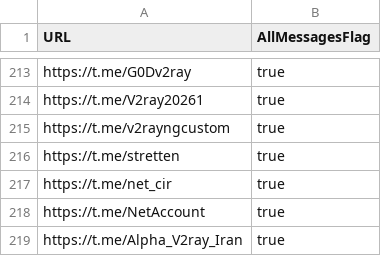
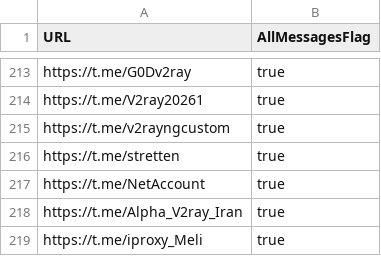
Before and after one commit to sakha1370/V2rayCollector, a CSV file: channels.csv, drawn as a sheet; only a part is shown, gaps mark what is left out; the shorter side is filled out with more unchanged rows; the diff names each change by its address in the sheet, - before the commit and + after, or states it on an @@ line.

```diff
--- a/channels.csv
+++ b/channels.csv
-row 217: https://t.me/net_cir | true
```
Also changed, not shown: 7 other files.
